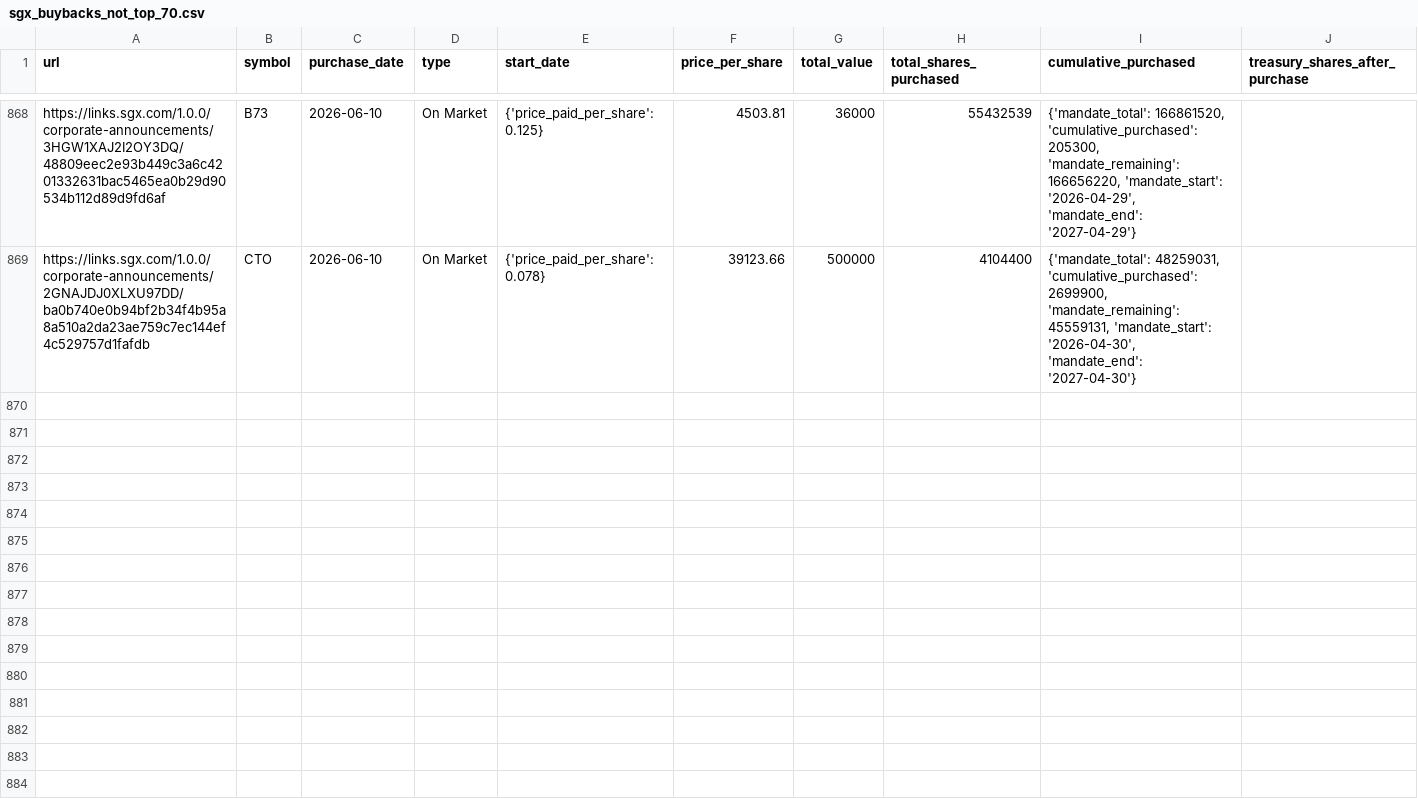
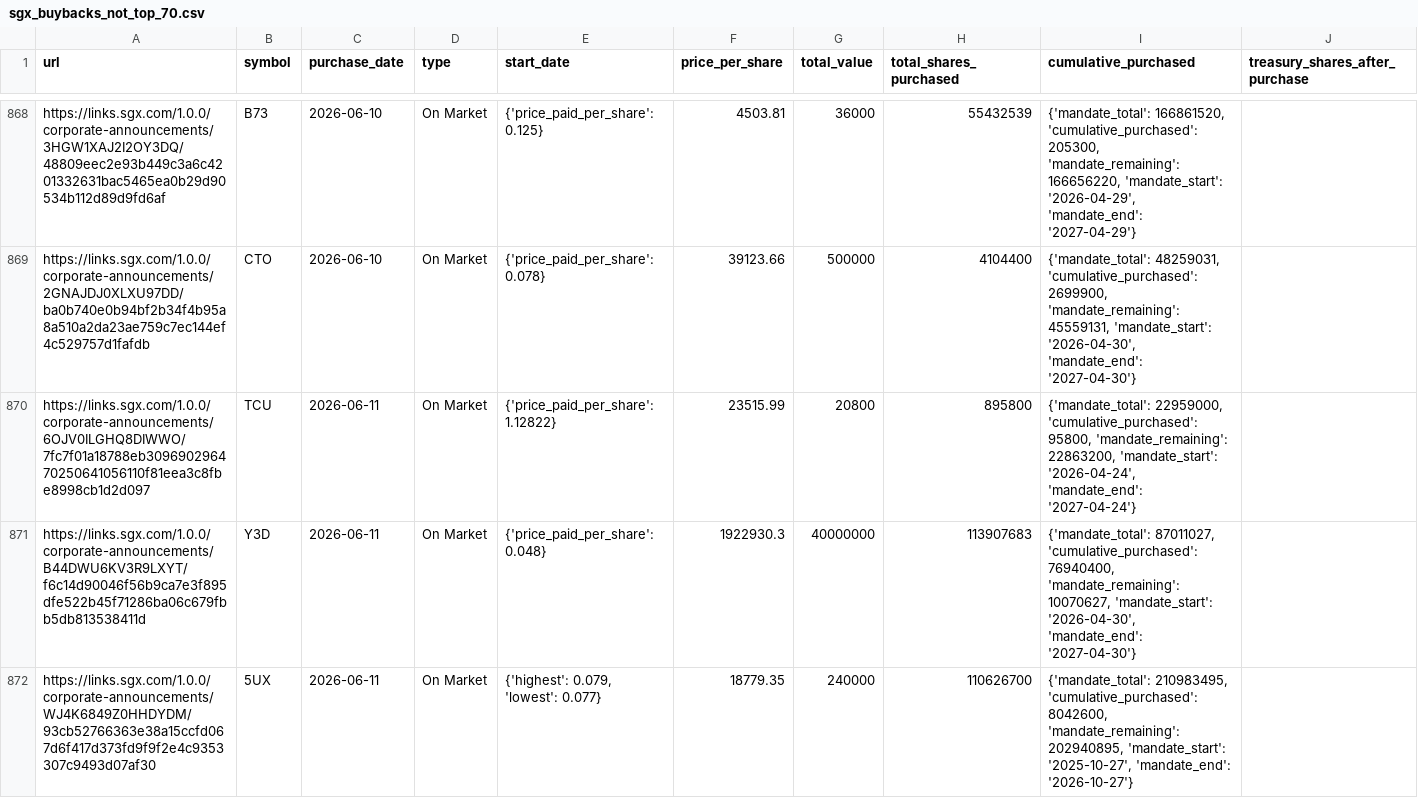
Before and after one commit to supertypeai/sgx_buyback_pipeline, a CSV file: data/scraper_output/sgx_buyback/sgx_buybacks_not_top_70.csv, drawn as a sheet; only a part is shown, gaps mark what is left out; the diff covers the shown part only.

```diff
--- a/data/scraper_output/sgx_buyback/sgx_buybacks_not_top_70.csv
+++ b/data/scraper_output/sgx_buyback/sgx_buybacks_not_top_70.csv
@@ -869 +869,4 @@ https://links.sgx.com/1.0.0/corporate-announcements/3HGW1XAJ2I2OY3DQ/48809eec2e9
 https://links.sgx.com/1.0.0/corporate-announcements/2GNAJDJ0XLXU97DD/ba0b740e0b94bf2b34f4b95a8a510a2da23ae759c7ec144ef4c529757d1fafdb,CTO,2026-06-10,On Market,{'price_paid_per_share': 0.078},39123.66,500000,4104400,"{'mandate_total': 48259031, 'cumulative_purchased': 2699900, 'mandate_remaining': 45559131, 'mandate_start': '2026-04-30', 'mandate_end': '2027-04-30'}"
+https://links.sgx.com/1.0.0/corporate-announcements/6OJV0ILGHQ8DIWWO/7fc7f01a18788eb309690296470250641056110f81eea3c8fbe8998cb1d2d097,TCU,2026-06-11,On Market,{'price_paid_per_share': 1.12822},23515.99,20800,895800,"{'mandate_total': 22959000, 'cumulative_purchased': 95800, 'mandate_remaining': 22863200, 'mandate_start': '2026-04-24', 'mandate_end': '2027-04-24'}"
+https://links.sgx.com/1.0.0/corporate-announcements/B44DWU6KV3R9LXYT/f6c14d90046f56b9ca7e3f895dfe522b45f71286ba06c679fbb5db813538411d,Y3D,2026-06-11,On Market,{'price_paid_per_share': 0.048},1922930.3,40000000,113907683,"{'mandate_total': 87011027, 'cumulative_purchased': 76940400, 'mandate_remaining': 10070627, 'mandate_start': '2026-04-30', 'mandate_end': '2027-04-30'}"
+https://links.sgx.com/1.0.0/corporate-announcements/WJ4K6849Z0HHDYDM/93cb52766363e38a15ccfd067d6f417d373fd9f9f2e4c9353307c9493d07af30,5UX,2026-06-11,On Market,"{'highest': 0.079, 'lowest': 0.077}",18779.35,240000,110626700,"{'mandate_total': 210983495, 'cumulative_purchased': 8042600, 'mandate_remaining': 202940895, 'mandate_start': '2025-10-27', 'mandate_end': '2026-10-27'}"
```
Also changed, not shown: 8 added rows elsewhere in this file, 2 other files.
